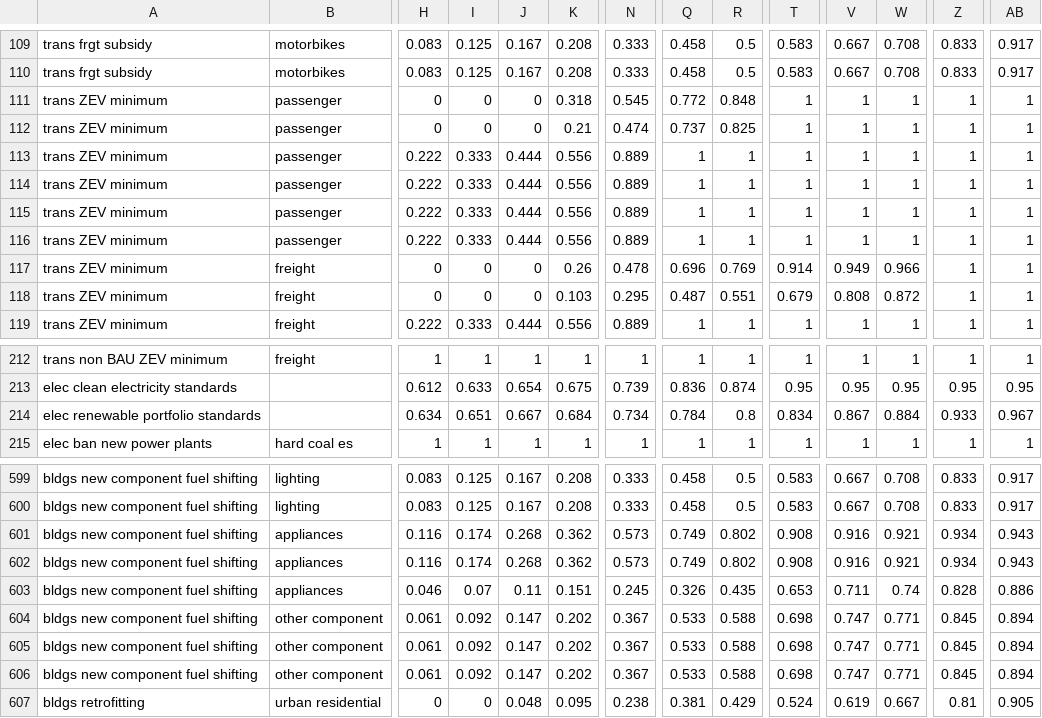
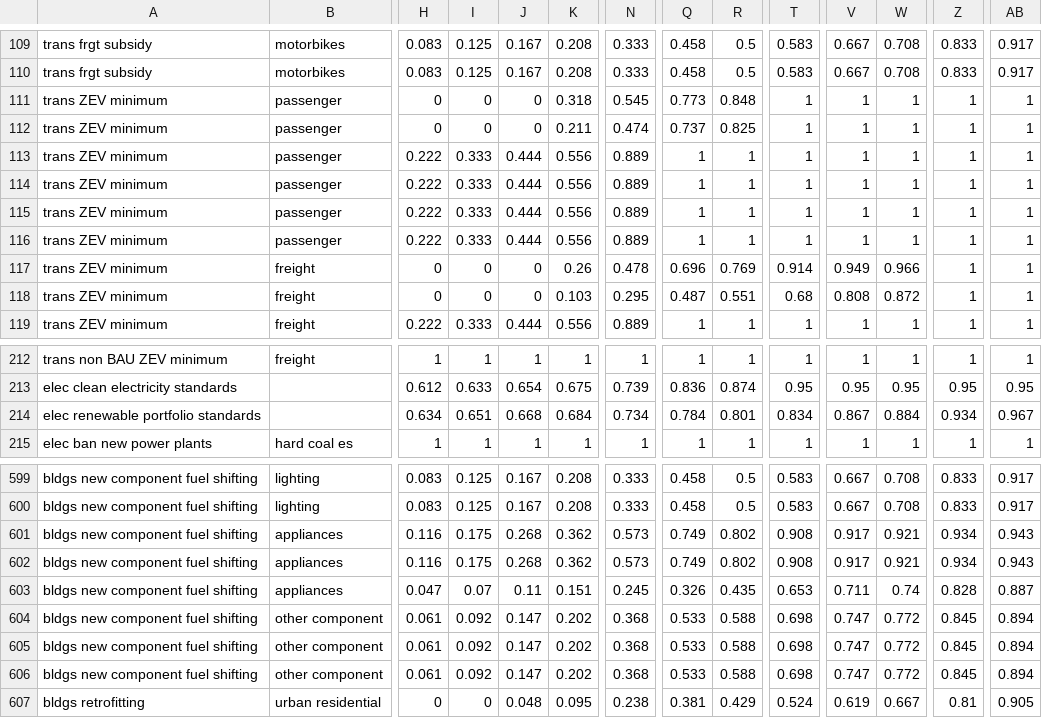
Before and after one commit to EnergyInnovation/eps-iowa, a CSV file: InputData/plcy-schd/FoPITY/FoPITY-2.csv, drawn as a sheet; only a part is shown, gaps mark what is left out; the diff names each change by its address in the sheet, - before the commit and + after, or states it on an @@ line.

Commit message:
update FoPITY for web app compatibiity

```diff
--- a/InputData/plcy-schd/FoPITY/FoPITY-2.csv
+++ b/InputData/plcy-schd/FoPITY/FoPITY-2.csv
-Q111: 0.772
+Q111: 0.773
-K112: 0.21
+K112: 0.211
-T118: 0.679
+T118: 0.68
-J214: 0.667
+J214: 0.668
-R214: 0.8
+R214: 0.801
-Z214: 0.933
+Z214: 0.934
-I601:I602: 0.174
+I601:I602: 0.175
-V601:V602: 0.916
+V601:V602: 0.917
-H603: 0.046
+H603: 0.047
-AB603: 0.886
+AB603: 0.887
-N604:N606: 0.367
+N604:N606: 0.368
-W604:W606: 0.771
+W604:W606: 0.772
```
Also changed, not shown: InputData/plcy-schd/FoPITY/FoPITY-2-WebApp.csv.
